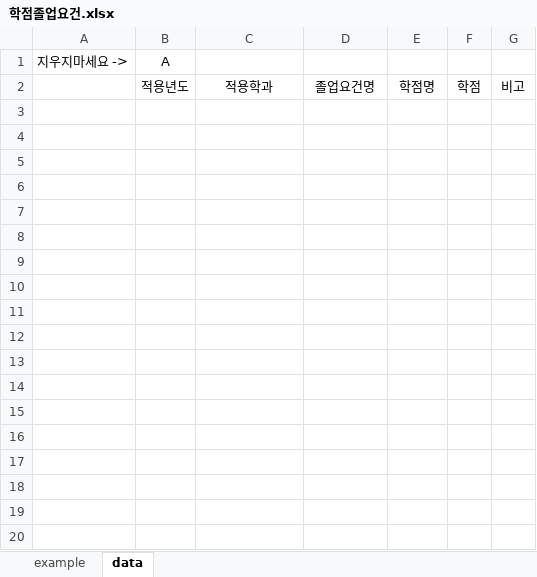
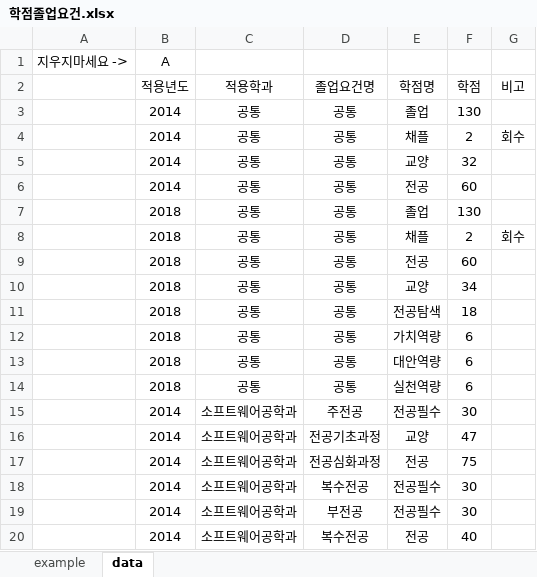
Before and after one commit to songz1/SKHU_DB_PROJECT, an Excel workbook: src/main/webapp/res/file/admin/학점졸업요건.xlsx, sheet data, drawn as a sheet; only a part is shown; values as stored, in another font and other column widths than the file's, no borders; the diff covers the shown part only; the diff names each change by its address in the sheet, - before the commit and + after, or states it on an @@ line.

```diff
--- a/src/main/webapp/res/file/admin/학점졸업요건.xlsx (sheet data)
+++ b/src/main/webapp/res/file/admin/학점졸업요건.xlsx (sheet data)
+row 3:  | 2014 | 공통 | 공통 | 졸업 | 130
+row 4:  | 2014 | 공통 | 공통 | 채플 | 2 | 회수
+row 5:  | 2014 | 공통 | 공통 | 교양 | 32
+row 6:  | 2014 | 공통 | 공통 | 전공 | 60
+row 7:  | 2018 | 공통 | 공통 | 졸업 | 130
+row 8:  | 2018 | 공통 | 공통 | 채플 | 2 | 회수
+row 9:  | 2018 | 공통 | 공통 | 전공 | 60
+row 10:  | 2018 | 공통 | 공통 | 교양 | 34
+row 11:  | 2018 | 공통 | 공통 | 전공탐색 | 18
+row 12:  | 2018 | 공통 | 공통 | 가치역량 | 6
+row 13:  | 2018 | 공통 | 공통 | 대안역량 | 6
+row 14:  | 2018 | 공통 | 공통 | 실천역량 | 6
+row 15:  | 2014 | 소프트웨어공학과 | 주전공 | 전공필수 | 30
+row 16:  | 2014 | 소프트웨어공학과 | 전공기초과정 | 교양 | 47
+row 17:  | 2014 | 소프트웨어공학과 | 전공심화과정 | 전공 | 75
+row 18:  | 2014 | 소프트웨어공학과 | 복수전공 | 전공필수 | 30
+row 19:  | 2014 | 소프트웨어공학과 | 부전공 | 전공필수 | 30
+row 20:  | 2014 | 소프트웨어공학과 | 복수전공 | 전공 | 40
```
Also changed, not shown: 15 added rows elsewhere in this sheet, src/main/webapp/res/file/admin/과목졸업요건.xlsx, src/main/webapp/res/file/form/양식_일괄학생성적.xlsx, 8 other files.
